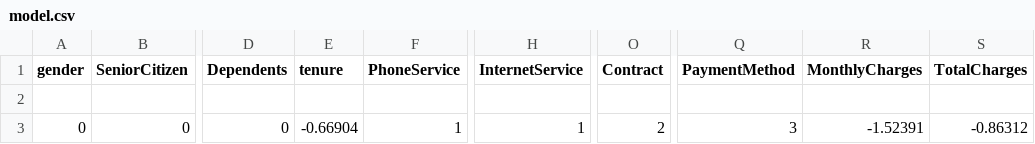
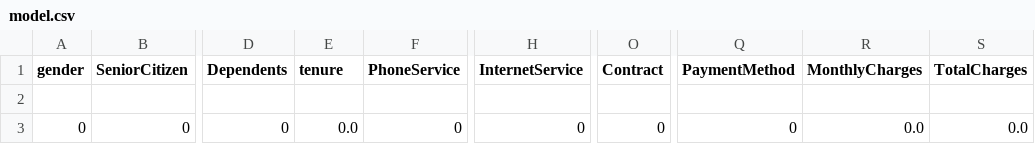
Before and after one commit to NourAyman10/ServiceCancellationPredictor, a CSV file: model.csv, drawn as a sheet; only a part is shown, gaps mark what is left out; the diff names each change by its address in the sheet, - before the commit and + after, or states it on an @@ line.

```diff
--- a/model.csv
+++ b/model.csv
-E3 (tenure): -0.66904
+E3 (tenure): 0.0
-F3 (PhoneService): 1
+F3 (PhoneService): 0
-H3 (InternetService): 1
+H3 (InternetService): 0
-O3 (Contract): 2
+O3 (Contract): 0
-Q3 (PaymentMethod): 3
+Q3 (PaymentMethod): 0
-R3 (MonthlyCharges): -1.52391
+R3 (MonthlyCharges): 0.0
-S3 (TotalCharges): -0.86312
+S3 (TotalCharges): 0.0
```
Also changed, not shown: 2 other files.
